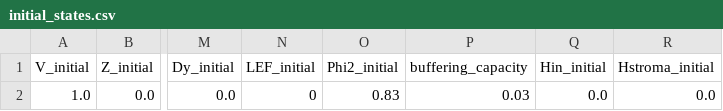
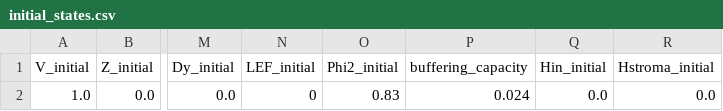
Before and after one commit to panpancui1230/photosynthesis_Brassica_napus, a CSV file: model/data/initial_states.csv, drawn as a sheet; only a part is shown, gaps mark what is left out; the diff names each change by its address in the sheet, - before the commit and + after, or states it on an @@ line.

```diff
--- a/model/data/initial_states.csv
+++ b/model/data/initial_states.csv
-P2 (buffering_capacity): 0.03
+P2 (buffering_capacity): 0.024
```
Also changed, not shown: model/data/constants.csv, 3 other files.
